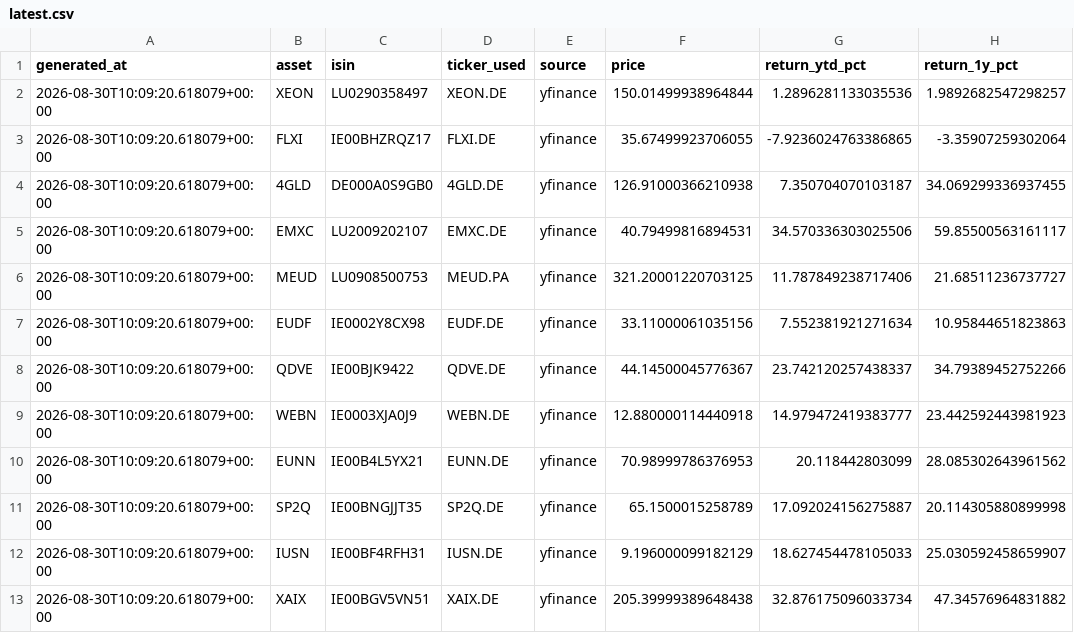
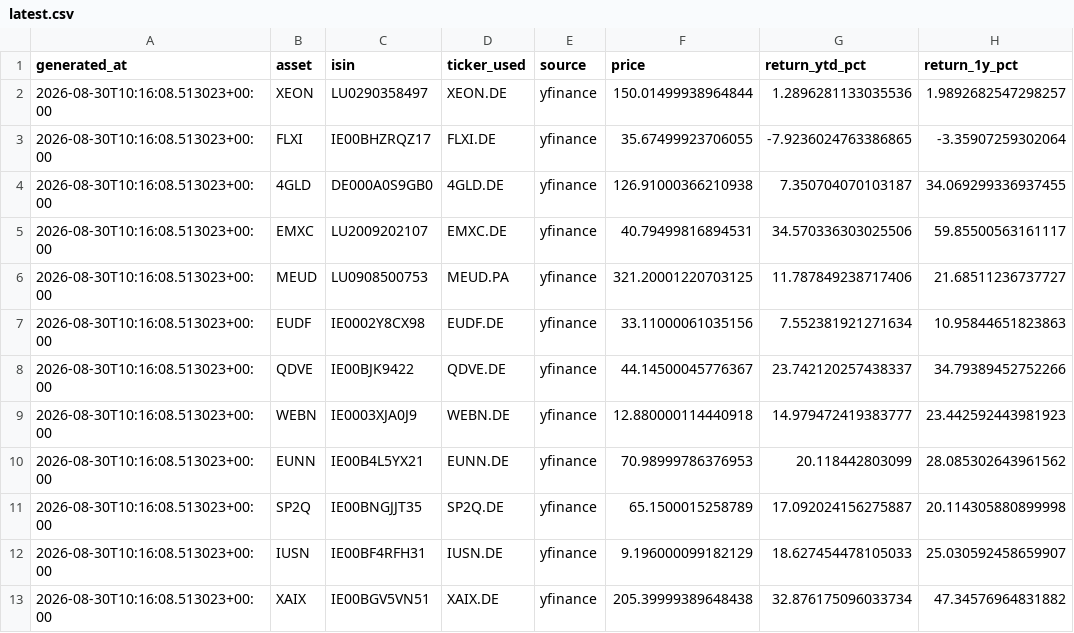
Before and after one commit to dblxpt/data-published, a CSV file: routine-data-etf/latest.csv, drawn as a sheet; only a part is shown; the diff names each change by its address in the sheet, - before the commit and + after, or states it on an @@ line.

```diff
--- a/routine-data-etf/latest.csv
+++ b/routine-data-etf/latest.csv
-A2:A13 (generated_at): 2026-08-30T10:09:20.618079+00:00
+A2:A13 (generated_at): 2026-08-30T10:16:08.513023+00:00
```
Also changed, not shown: routine-data-etf/history.csv, 2 other files.
